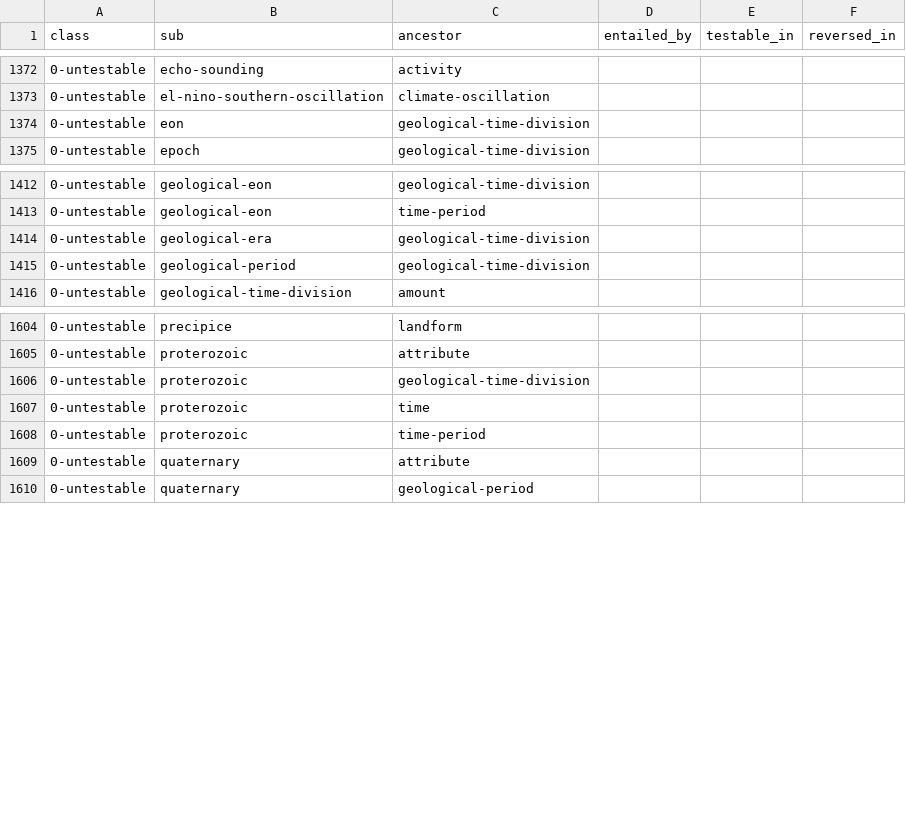
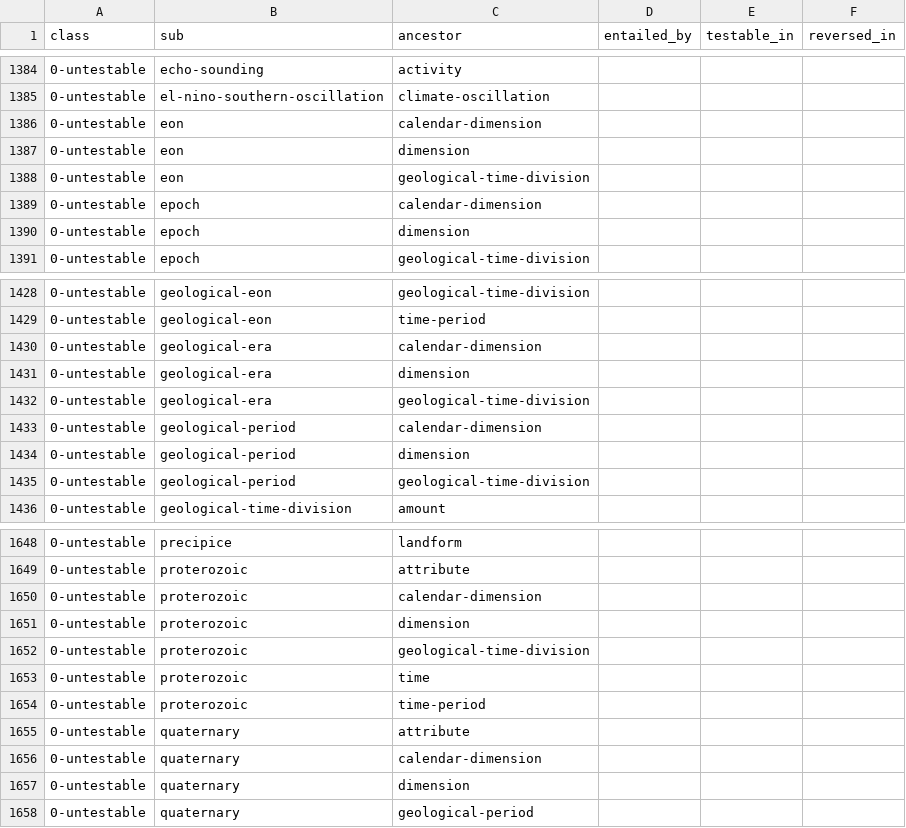
Before and after one commit to petfold/ontodag-core, a TSV file: packs/geography/build/closure.tsv, drawn as a sheet; only a part is shown, gaps mark what is left out; the diff covers the shown part only; the diff names each change by its address in the sheet, - before the commit and + after, or states it on an @@ line.

```diff
--- a/packs/geography/build/closure.tsv
+++ b/packs/geography/build/closure.tsv
+row 1386: 0-untestable | eon | calendar-dimension
+row 1387: 0-untestable | eon | dimension
+row 1389: 0-untestable | epoch | calendar-dimension
+row 1390: 0-untestable | epoch | dimension
+row 1430: 0-untestable | geological-era | calendar-dimension
+row 1431: 0-untestable | geological-era | dimension
+row 1433: 0-untestable | geological-period | calendar-dimension
+row 1434: 0-untestable | geological-period | dimension
+row 1650: 0-untestable | proterozoic | calendar-dimension
+row 1651: 0-untestable | proterozoic | dimension
+row 1656: 0-untestable | quaternary | calendar-dimension
+row 1657: 0-untestable | quaternary | dimension
```
Also changed, not shown: 40 added rows elsewhere in this file, build/closure.tsv, packs/physics/build/closure.tsv, 20 other files.
